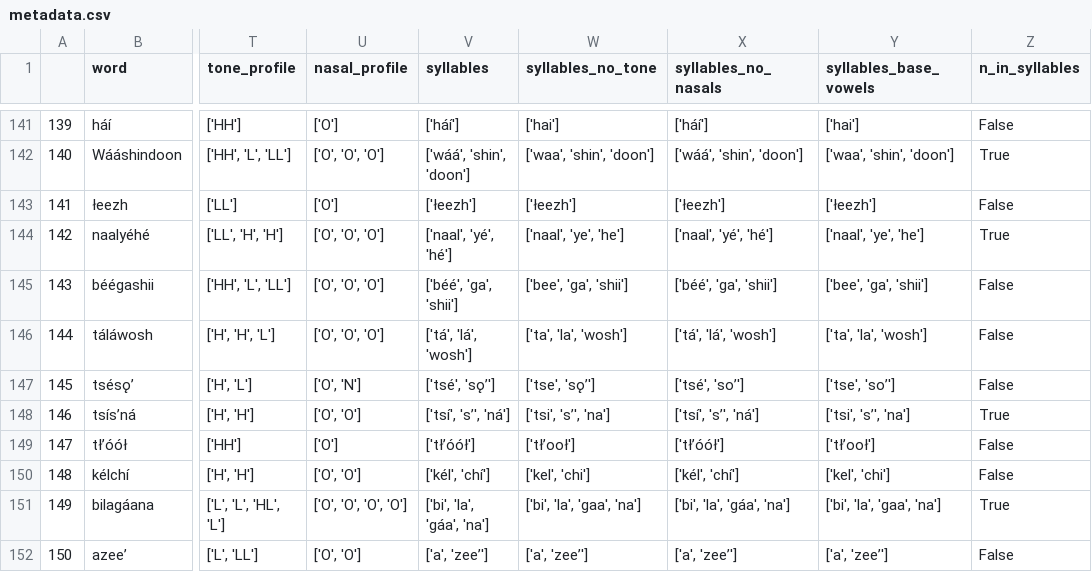
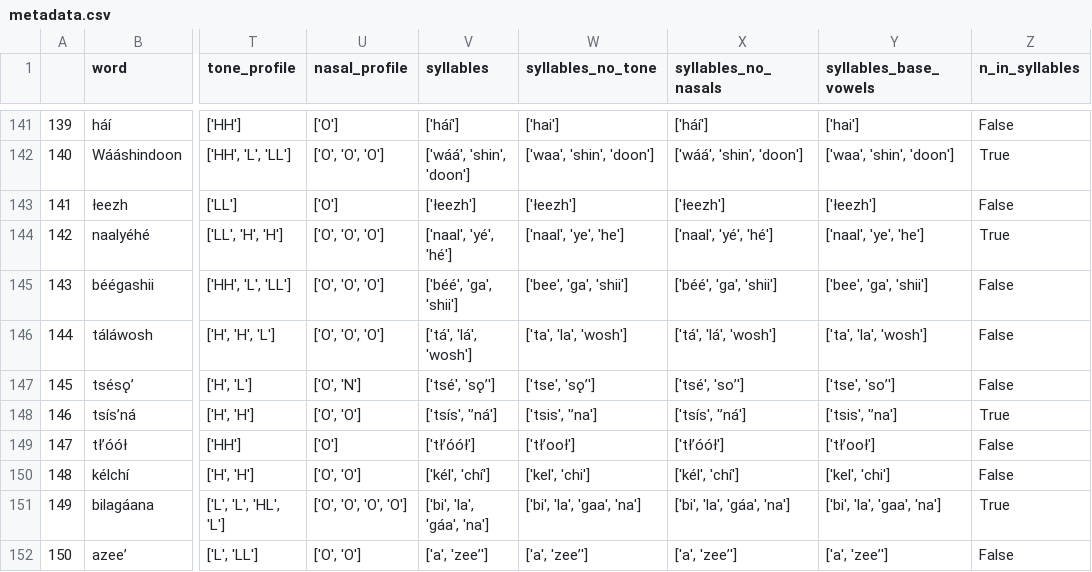
Before and after one commit to fleanend/naanala, a CSV file: backend/metadata.csv, drawn as a sheet; only a part is shown, gaps mark what is left out; the diff covers the shown part only; the diff names each change by its address in the sheet, - before the commit and + after, or states it on an @@ line.

```diff
--- a/backend/metadata.csv
+++ b/backend/metadata.csv
-V148 (syllables): ['tsí', 'sʼ', 'ná']
+V148 (syllables): ['tsís', 'ʼná']
-W148 (syllables_no_tone): ['tsi', 'sʼ', 'na']
+W148 (syllables_no_tone): ['tsis', 'ʼna']
-X148 (syllables_no_nasals): ['tsí', 'sʼ', 'ná']
+X148 (syllables_no_nasals): ['tsís', 'ʼná']
-Y148 (syllables_base_vowels): ['tsi', 'sʼ', 'na']
+Y148 (syllables_base_vowels): ['tsis', 'ʼna']
```
Also changed, not shown: 1 removed row and 58 edited cells elsewhere in this file, 15 other files.
